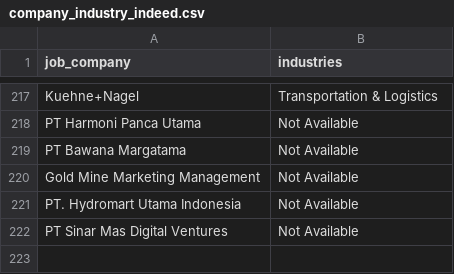
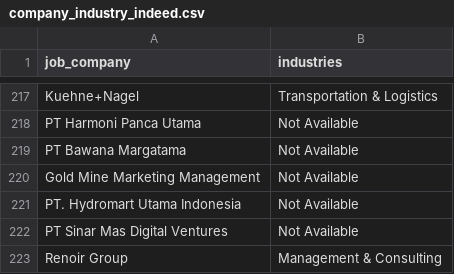
Before and after one commit to Rachdyan/geosains-job-crawler, a CSV file: data/company_industry_indeed.csv, drawn as a sheet; only a part is shown, gaps mark what is left out.

```diff
--- a/data/company_industry_indeed.csv
+++ b/data/company_industry_indeed.csv
@@ -222 +222,2 @@
 "PT Sinar Mas Digital Ventures","Not Available"
+"Renoir Group","Management & Consulting"
```
Also changed, not shown: data/job_posted.csv.
